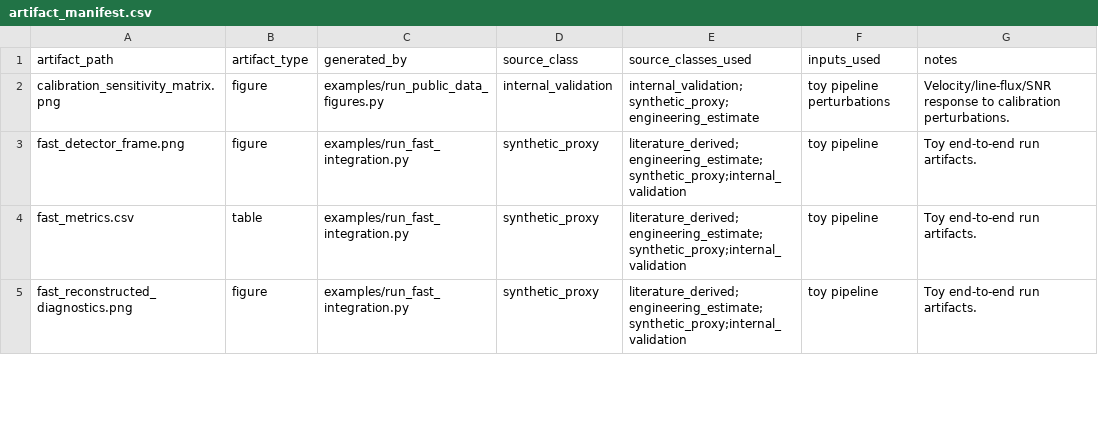
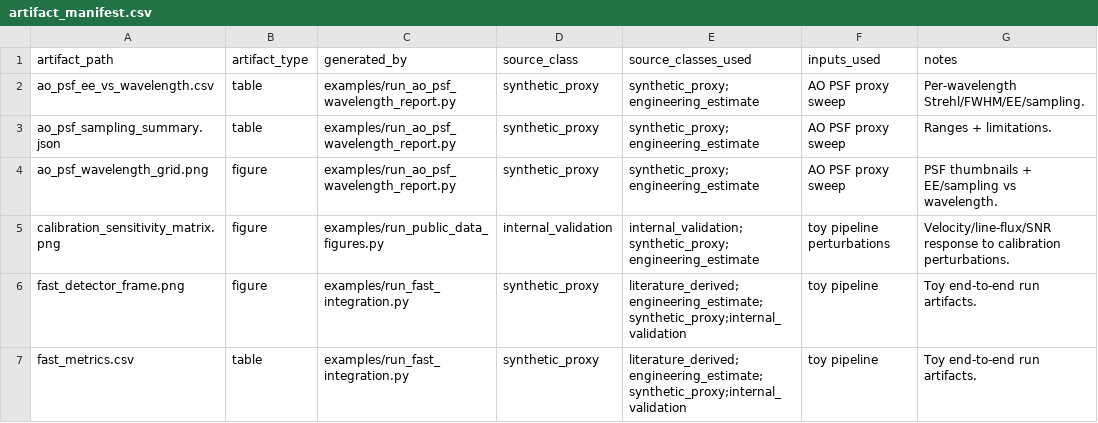
Before and after one commit to xhvoid/AO-Fed-IFU-Spectrograph-Simulation, a CSV file: figures/generated/artifact_manifest.csv, drawn as a sheet; only a part is shown; the shorter side is filled out with more unchanged rows; the diff names each change by its address in the sheet, - before the commit and + after, or states it on an @@ line.

Commit message:
Physics upgrade P2: wavelength-dependent AO PSF / Strehl + EE diagnostics
Second item of the physics/engineering round. Boundary unchanged (synthetic AO
proxy, not AO telemetry or a phase-screen simulator).

New src/ao_fed_ifu/ao_psf_physics.py:
- strehl_from_wavefront_error(): Marechal Strehl S = exp(-(2 pi sigma/lambda)^2),
  rising toward the red for a fixed residual wavefront error (engineering_estimate).
- AOPSFConfig: wavelength-dependent Strehl (wavefront_error_nm) or a fixed-Strehl
  fallback; preserves the psf_coupling core+halo model.
- ao_psf_at_wavelength()/ao_psf_wavelength_sweep(): per-wavelength diagnostics --
  Strehl, diffraction core FWHM (lambda/D), measured PSF FWHM, EE1, EE3x3 (of the
  total PSF), in-field throughput (7x7), and an undersampling flag. Deterministic.

Example + CLI:
- examples/run_ao_psf_wavelength_report.py: ao_psf_wavelength_grid.png (PSF
  thumbnails + Strehl/core/EE/sampling vs wavelength), ao_psf_ee_vs_wavelength.csv
  (per-wavelength rows, each with source_class), ao_psf_sampling_summary.json;
  merges into artifact_manifest.csv.
- `ao-ifu ao-psf` subcommand.

Tests (tests/test_ao_psf_physics.py, +7): Strehl rises with wavelength; diffraction
core FWHM increases with wavelength; higher Strehl -> higher EE1/EE3x3 at fixed
wavelength; smaller spaxel reduces undersampling; metrics finite/in-range; sweep
deterministic; report CSV per-row provenance valid.

Docs: README "Wavelength-dependent AO PSF" + figure; docs/validation.md note
(wavelength-dependent AO proxy, not telemetry/phase-screen). 96 -> 103 tests.

```diff
--- a/figures/generated/artifact_manifest.csv
+++ b/figures/generated/artifact_manifest.csv
+row 2: ao_psf_ee_vs_wavelength.csv | table | examples/run_ao_psf_wavelength_report.py | synthetic_proxy | synthetic_proxy;engineering_estimate | AO PSF proxy sweep | Per-wavelength Strehl/FWHM/EE/sampling.
+row 3: ao_psf_sampling_summary.json | table | examples/run_ao_psf_wavelength_report.py | synthetic_proxy | synthetic_proxy;engineering_estimate | AO PSF proxy sweep | Ranges + limitations.
+row 4: ao_psf_wavelength_grid.png | figure | examples/run_ao_psf_wavelength_report.py | synthetic_proxy | synthetic_proxy;engineering_estimate | AO PSF proxy sweep | PSF thumbnails + EE/sampling vs wavelength.
```
Also changed, not shown: 9 other files.
